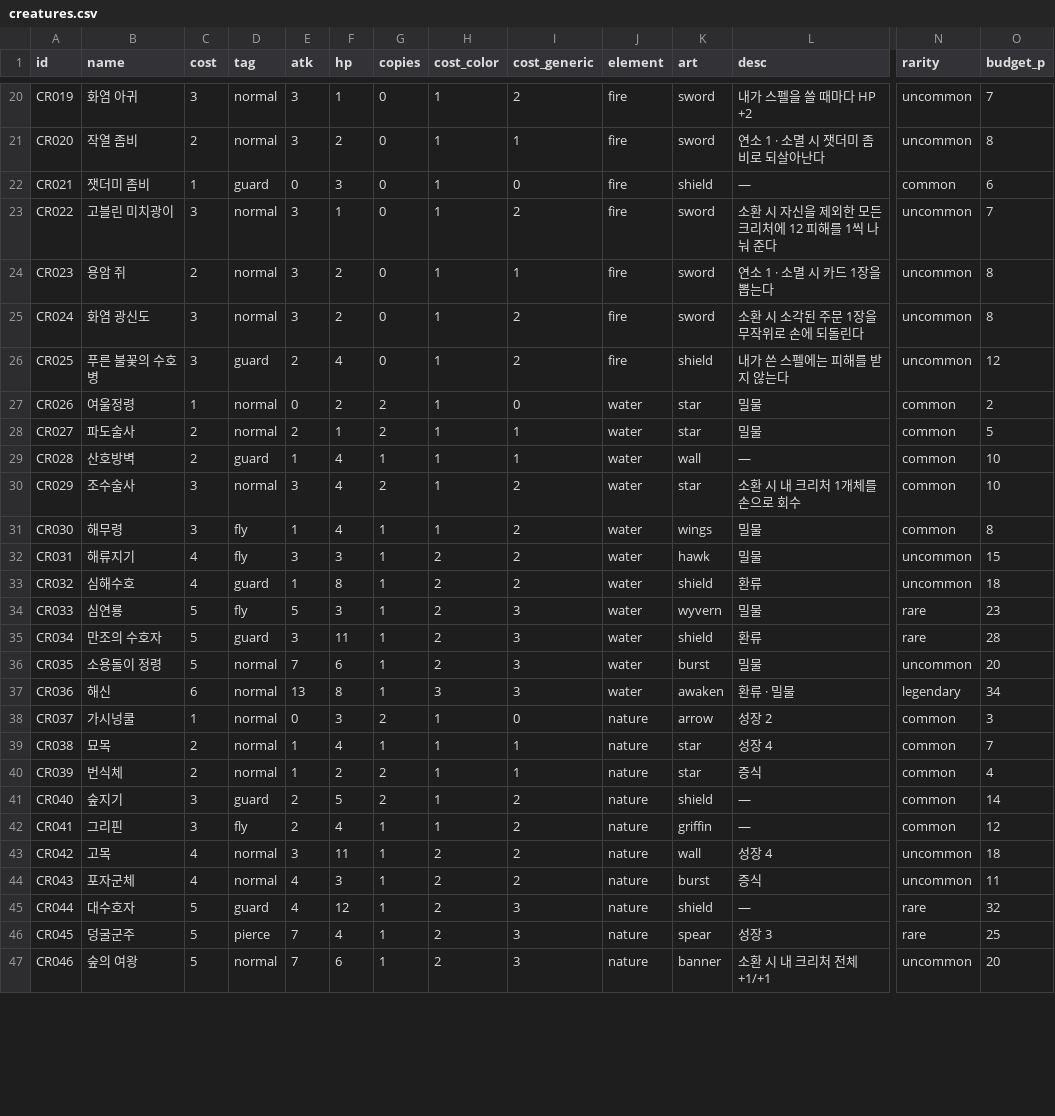
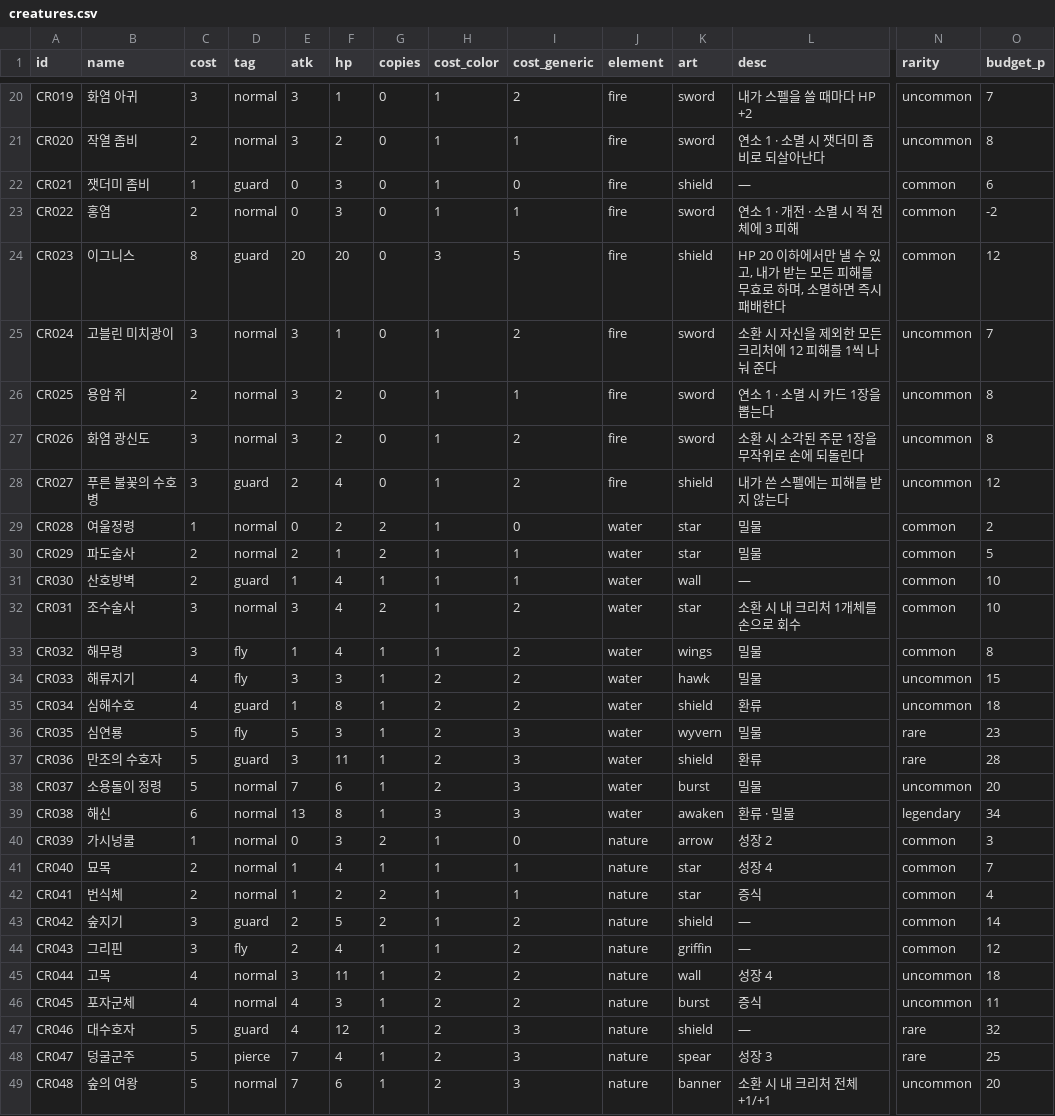
Before and after one commit to sepi-toolbox/ten, a CSV file: data/creatures.csv, drawn as a sheet; only a part is shown, gaps mark what is left out; addresses are those after the commit; rows hold the shown columns only; the diff covers the shown part only; the diff names each change by its address in the sheet, - before the commit and + after, or states it on an @@ line.

```diff
--- a/data/creatures.csv
+++ b/data/creatures.csv
+row 23: CR022 | 홍염 | 2 | normal | 0 | 3 | 0 | 1 | 1 | fire | sword | 연소 1 · 개전 · 소멸 시 적 전체에 3 피해 | common | -2
+row 24: CR023 | 이그니스 | 8 | guard | 20 | 20 | 0 | 3 | 5 | fire | shield | HP 20 이하에서만 낼 수 있고, 내가 받는 모든 피해를 무효로 하며, 소멸하면 즉시 패배한다 | common | 12
-A25 (id): CR022
+A25 (id): CR024
-A26 (id): CR023
+A26 (id): CR025
-A27 (id): CR024
+A27 (id): CR026
-A28 (id): CR025
+A28 (id): CR027
-A29 (id): CR026
+A29 (id): CR028
-A30 (id): CR027
+A30 (id): CR029
-A31 (id): CR028
+A31 (id): CR030
-A32 (id): CR029
+A32 (id): CR031
-A33 (id): CR030
+A33 (id): CR032
-A34 (id): CR031
+A34 (id): CR033
-A35 (id): CR032
+A35 (id): CR034
-A36 (id): CR033
+A36 (id): CR035
-A37 (id): CR034
+A37 (id): CR036
-A38 (id): CR035
+A38 (id): CR037
-A39 (id): CR036
+A39 (id): CR038
-A40 (id): CR037
+A40 (id): CR039
-A41 (id): CR038
+A41 (id): CR040
-A42 (id): CR039
+A42 (id): CR041
-A43 (id): CR040
+A43 (id): CR042
-A44 (id): CR041
+A44 (id): CR043
-A45 (id): CR042
+A45 (id): CR044
-A46 (id): CR043
+A46 (id): CR045
-A47 (id): CR044
+A47 (id): CR046
-A48 (id): CR045
+A48 (id): CR047
-A49 (id): CR046
+A49 (id): CR048
```
Also changed, not shown: 45 edited cells elsewhere in this file, data/sample_decks.csv, data/spells.csv, 16 other files.
